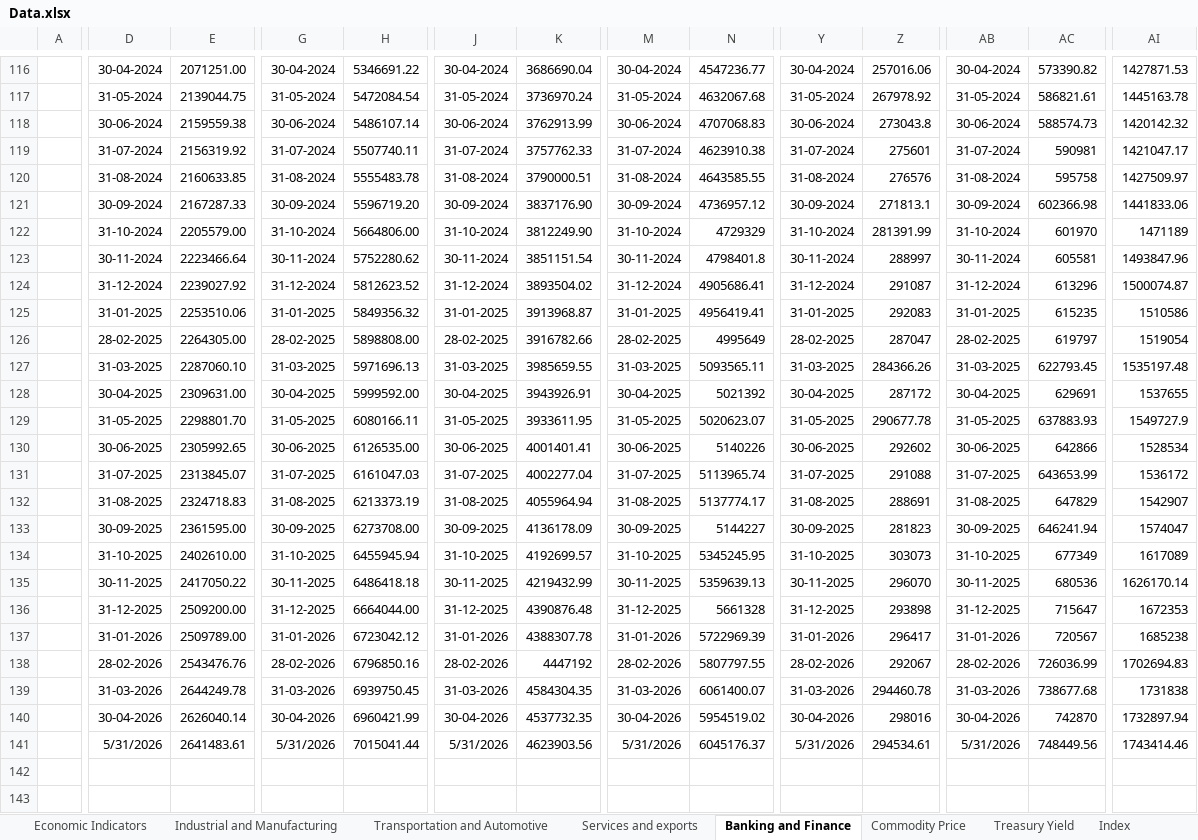
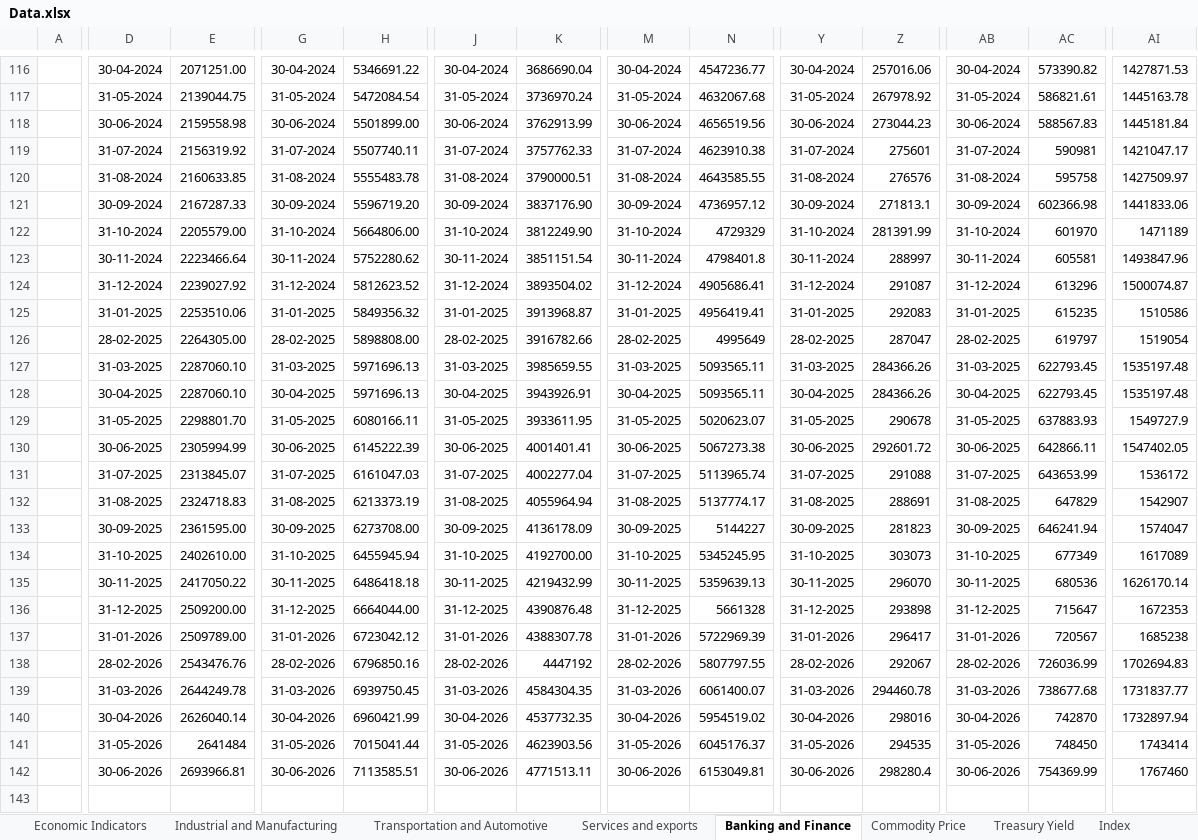
Before and after one commit to sevenalpharesearch-debug/Economic-Quarterly-Dashboard, an Excel workbook: Data.xlsx, sheet Banking and Finance, drawn as a sheet; only a part is shown, gaps mark what is left out; values as stored, in another font and other column widths than the file's, no borders; removed rows and columns are numbered as before the commit, all else as after; rows hold the shown columns only; the diff covers the shown part only; the diff names each change by its address in the sheet, - before the commit and + after, or states it on an @@ line.

```diff
--- a/Data.xlsx (sheet Banking and Finance)
+++ b/Data.xlsx (sheet Banking and Finance)
-E118: 2159559.38
+E118: 2159558.98
-H118: 5486107.14
+H118: 5501899.00
-N118: 4707068.83
+N118: 4656519.56
-Z118: 273043.8
+Z118: 273044.23
-AC118: 588574.73
+AC118: 588567.83
-AI118: 1420142.32
+AI118: 1445181.84
-E128: 2309631.00
+E128: 2287060.10
-H128: 5999592.00
+H128: 5971696.13
-N128: 5021392
+N128: 5093565.11
-Z128: 287172
+Z128: 284366.26
-AC128: 629691
+AC128: 622793.45
-AI128: 1537655
+AI128: 1535197.48
-Z129: 290677.78
+Z129: 290678
-E130: 2305992.65
+E130: 2305994.99
-H130: 6126535.00
+H130: 6145222.39
-N130: 5140226
+N130: 5067273.38
-Z130: 292602
+Z130: 292601.72
-AC130: 642866
+AC130: 642866.11
-AI130: 1528534
+AI130: 1547402.05
-K134: 4192699.57
+K134: 4192700.00
-AI139: 1731838
+AI139: 1731837.77
-D141: 5/31/2026
+D141: 31-05-2026
-E141: 2641483.61
+E141: 2641484
-G141: 5/31/2026
+G141: 31-05-2026
-J141: 5/31/2026
+J141: 31-05-2026
-M141: 5/31/2026
+M141: 31-05-2026
-Y141: 5/31/2026
+Y141: 31-05-2026
-Z141: 294534.61
+Z141: 294535
-AB141: 5/31/2026
+AB141: 31-05-2026
-AC141: 748449.56
+AC141: 748450
-AI141: 1743414.46
+AI141: 1743414
-row 142: (empty)
+row 142:  | 30-06-2026 | 2693966.81 | 30-06-2026 | 7113585.51 | 30-06-2026 | 4771513.11 | 30-06-2026 | 6153049.81 | 30-06-2026 | 298280.4 | 30-06-2026 | 754369.99 | 1767460
+row 143: (empty)
```
Also changed, not shown: 8 edited cells elsewhere in this sheet, sheet Commodity Price, sheet Economic Indicators, sheet Market Dashboard, sheet Transportation and Automotive, sheet Index, sheet Treasury Yield, 2 more sheets, 1 other file.
